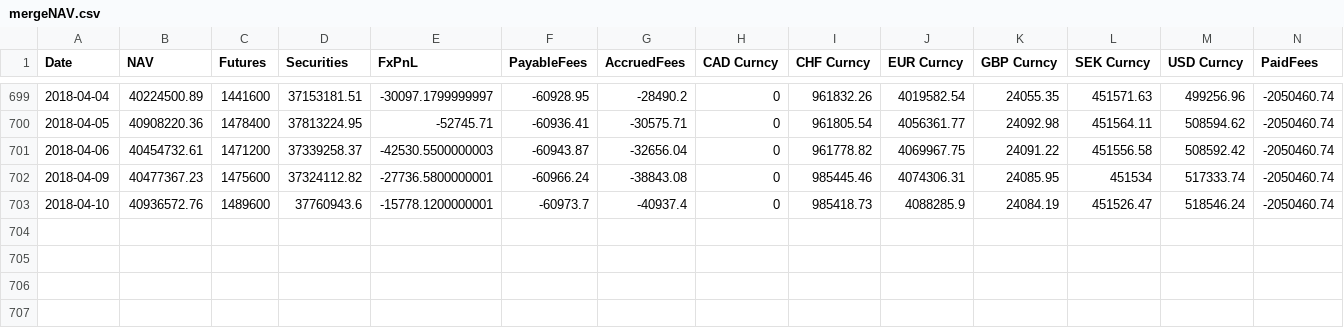
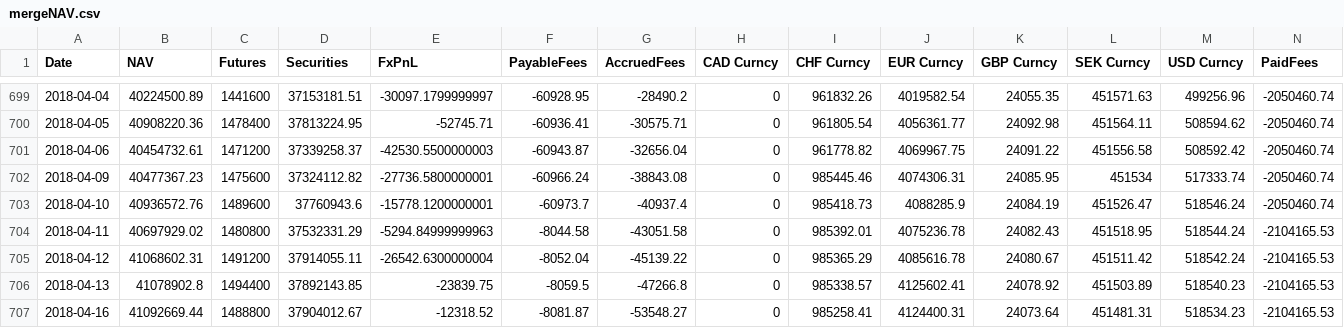
Before and after one commit to aagret/Q-allocationStudy, a CSV file: RawData/mergeNAV.csv, drawn as a sheet; only a part is shown, gaps mark what is left out; rows hold the shown columns only; the diff names each change by its address in the sheet, - before the commit and + after, or states it on an @@ line.

```diff
--- a/RawData/mergeNAV.csv
+++ b/RawData/mergeNAV.csv
+row 704: 2018-04-11 | 40697929.02 | 1480800 | 37532331.29 | -5294.84999999963 | -8044.58 | -43051.58 | 0 | 985392.01 | 4075236.78 | 24082.43 | 451518.95 | 518544.24 | -2104165.53
+row 705: 2018-04-12 | 41068602.31 | 1491200 | 37914055.11 | -26542.6300000004 | -8052.04 | -45139.22 | 0 | 985365.29 | 4085616.78 | 24080.67 | 451511.42 | 518542.24 | -2104165.53
+row 706: 2018-04-13 | 41078902.8 | 1494400 | 37892143.85 | -23839.75 | -8059.5 | -47266.8 | 0 | 985338.57 | 4125602.41 | 24078.92 | 451503.89 | 518540.23 | -2104165.53
+row 707: 2018-04-16 | 41092669.44 | 1488800 | 37904012.67 | -12318.52 | -8081.87 | -53548.27 | 0 | 985258.41 | 4124400.31 | 24073.64 | 451481.31 | 518534.23 | -2104165.53
```
Also changed, not shown: 2 other files.
